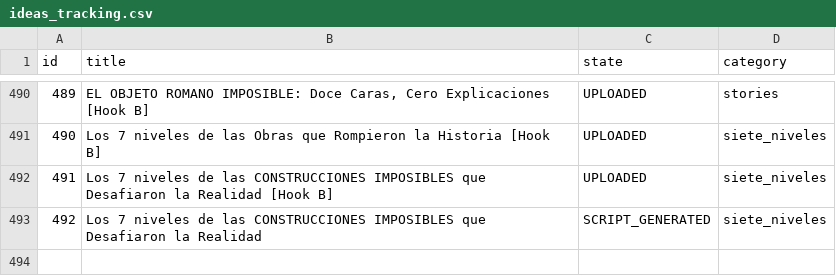
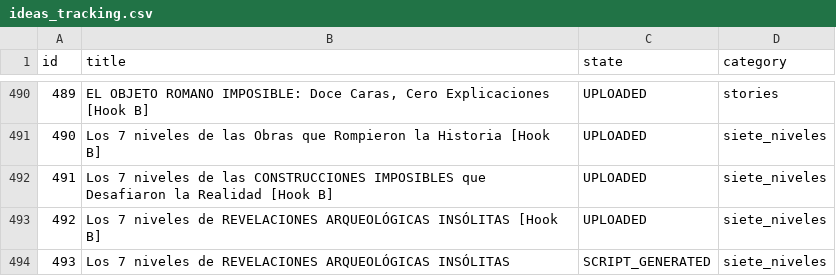
Before and after one commit to danielbenavides2001-blip/AI-Content-Automation-Engine, a CSV file: flows/image_content_generator/out_short/ideas_tracking.csv, drawn as a sheet; only a part is shown, gaps mark what is left out; addresses are those after the commit; the diff names each change by its address in the sheet, - before the commit and + after, or states it on an @@ line.

```diff
--- a/flows/image_content_generator/out_short/ideas_tracking.csv
+++ b/flows/image_content_generator/out_short/ideas_tracking.csv
+row 493: 492 | Los 7 niveles de REVELACIONES ARQUEOLÓGICAS INSÓLITAS [Hook B] | UPLOADED | siete_niveles
@@ column A (id) renumbered from row 494 down @@
-B494 (title): …niveles de las CONSTRUCCIONES IMPOSIBLES que Desafiaron la Realidad
+B494 (title): …niveles de REVELACIONES ARQUEOLÓGICAS INSÓLITAS
```
Also changed, not shown: flows/image_content_generator/out_short/automated_posts_history.csv.
